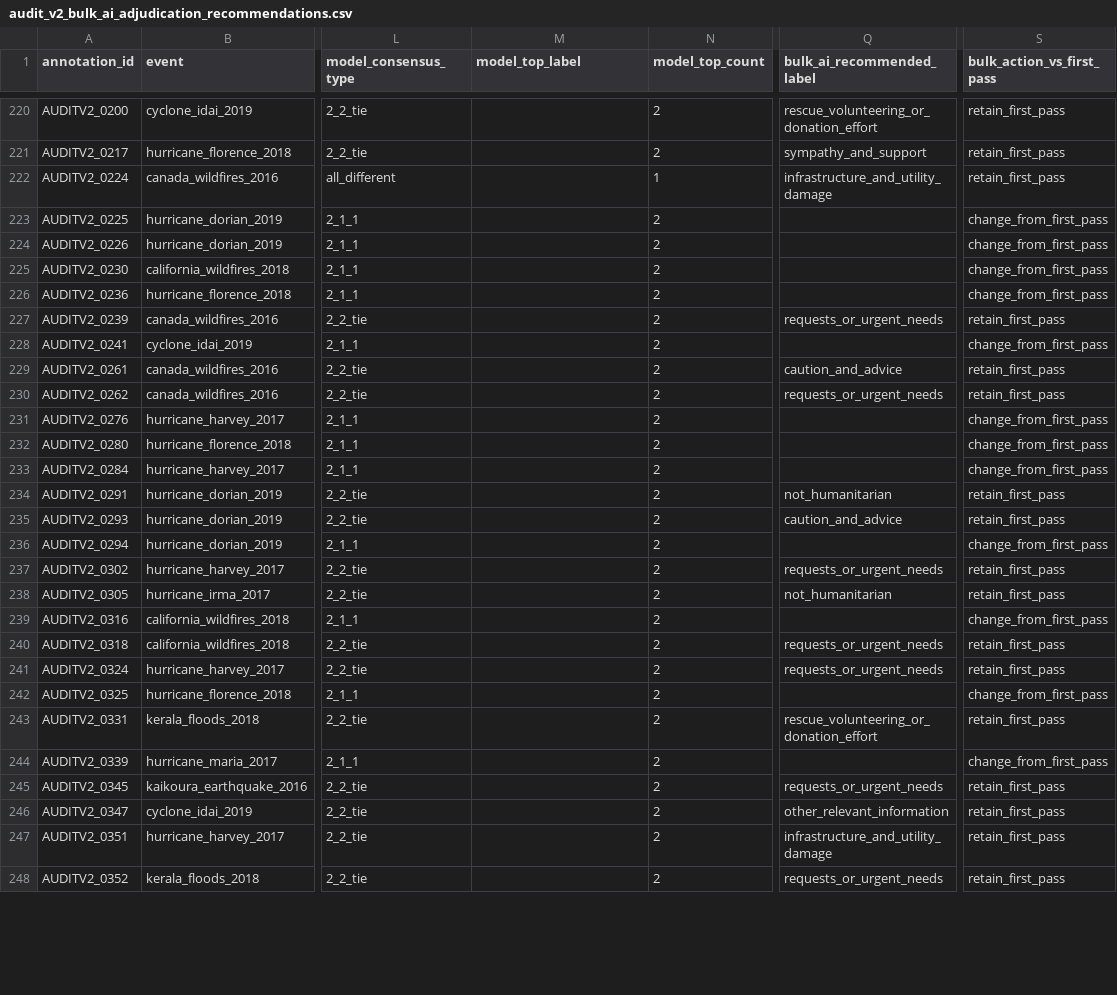
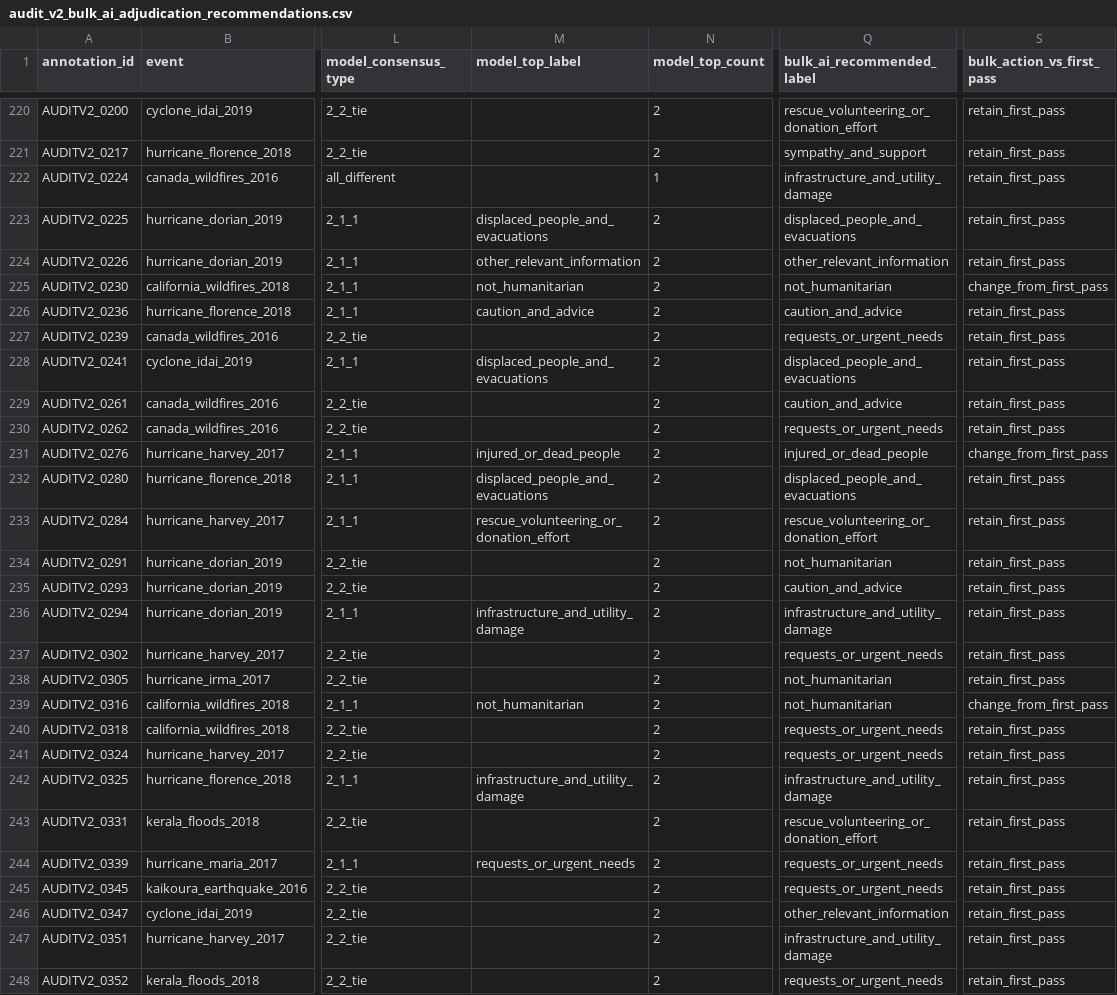
Before and after one commit to Khagendra01/LLM-guided-SSL-Crisis-Tweets-Classification-Post-Followup, a CSV file: research_repo_payload/research_audit/audit_v2_500/bulk_ai_adjudication/audit_v2_bulk_ai_adjudication_recommendations.csv, drawn as a sheet; only a part is shown, gaps mark what is left out; the diff covers the shown part only; the diff names each change by its address in the sheet, - before the commit and + after, or states it on an @@ line.

Commit message:
Repair and validate bulk Audit V2 recommendations

```diff
--- a/research_repo_payload/research_audit/audit_v2_500/bulk_ai_adjudication/audit_v2_bulk_ai_adjudication_recommendations.csv
+++ b/research_repo_payload/research_audit/audit_v2_500/bulk_ai_adjudication/audit_v2_bulk_ai_adjudication_recommendations.csv
-M223 (model_top_label): (empty)
+M223 (model_top_label): displaced_people_and_evacuations
-Q223 (bulk_ai_recommended_label): (empty)
+Q223 (bulk_ai_recommended_label): displaced_people_and_evacuations
-S223:S224 (bulk_action_vs_first_pass): change_from_first_pass
+S223:S224 (bulk_action_vs_first_pass): retain_first_pass
-M224 (model_top_label): (empty)
+M224 (model_top_label): other_relevant_information
-Q224 (bulk_ai_recommended_label): (empty)
+Q224 (bulk_ai_recommended_label): other_relevant_information
-M225 (model_top_label): (empty)
+M225 (model_top_label): not_humanitarian
-Q225 (bulk_ai_recommended_label): (empty)
+Q225 (bulk_ai_recommended_label): not_humanitarian
-M226 (model_top_label): (empty)
+M226 (model_top_label): caution_and_advice
-Q226 (bulk_ai_recommended_label): (empty)
+Q226 (bulk_ai_recommended_label): caution_and_advice
-S226 (bulk_action_vs_first_pass): change_from_first_pass
+S226 (bulk_action_vs_first_pass): retain_first_pass
-M228 (model_top_label): (empty)
+M228 (model_top_label): displaced_people_and_evacuations
-Q228 (bulk_ai_recommended_label): (empty)
+Q228 (bulk_ai_recommended_label): displaced_people_and_evacuations
-S228 (bulk_action_vs_first_pass): change_from_first_pass
+S228 (bulk_action_vs_first_pass): retain_first_pass
-M231 (model_top_label): (empty)
+M231 (model_top_label): injured_or_dead_people
-Q231 (bulk_ai_recommended_label): (empty)
+Q231 (bulk_ai_recommended_label): injured_or_dead_people
-M232 (model_top_label): (empty)
+M232 (model_top_label): displaced_people_and_evacuations
-Q232 (bulk_ai_recommended_label): (empty)
+Q232 (bulk_ai_recommended_label): displaced_people_and_evacuations
-S232:S233 (bulk_action_vs_first_pass): change_from_first_pass
+S232:S233 (bulk_action_vs_first_pass): retain_first_pass
-M233 (model_top_label): (empty)
+M233 (model_top_label): rescue_volunteering_or_donation_effort
-Q233 (bulk_ai_recommended_label): (empty)
+Q233 (bulk_ai_recommended_label): rescue_volunteering_or_donation_effort
-M236 (model_top_label): (empty)
+M236 (model_top_label): infrastructure_and_utility_damage
-Q236 (bulk_ai_recommended_label): (empty)
+Q236 (bulk_ai_recommended_label): infrastructure_and_utility_damage
-S236 (bulk_action_vs_first_pass): change_from_first_pass
+S236 (bulk_action_vs_first_pass): retain_first_pass
-M239 (model_top_label): (empty)
+M239 (model_top_label): not_humanitarian
-Q239 (bulk_ai_recommended_label): (empty)
+Q239 (bulk_ai_recommended_label): not_humanitarian
-M242 (model_top_label): (empty)
+M242 (model_top_label): infrastructure_and_utility_damage
-Q242 (bulk_ai_recommended_label): (empty)
+Q242 (bulk_ai_recommended_label): infrastructure_and_utility_damage
-S242 (bulk_action_vs_first_pass): change_from_first_pass
+S242 (bulk_action_vs_first_pass): retain_first_pass
-M244 (model_top_label): (empty)
+M244 (model_top_label): requests_or_urgent_needs
-Q244 (bulk_ai_recommended_label): (empty)
+Q244 (bulk_ai_recommended_label): requests_or_urgent_needs
-S244 (bulk_action_vs_first_pass): change_from_first_pass
+S244 (bulk_action_vs_first_pass): retain_first_pass
```
Also changed, not shown: 77 edited cells elsewhere in this file, research_repo_payload/research_audit/audit_v2_500/unblinded_review/researcher_review_queue_prioritized_UNBLINDED.csv, 6 other files.
